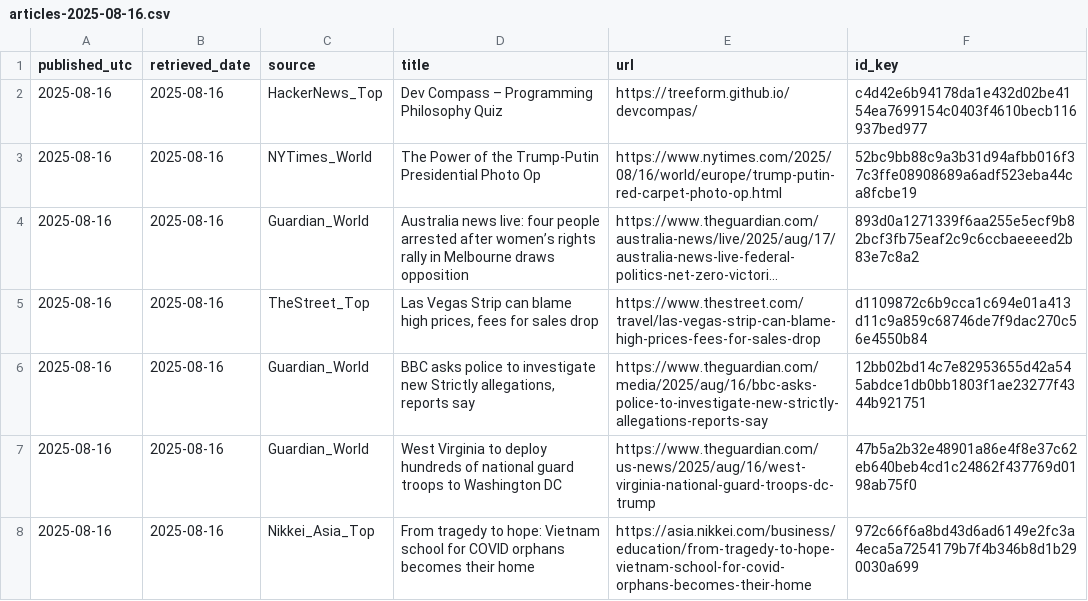
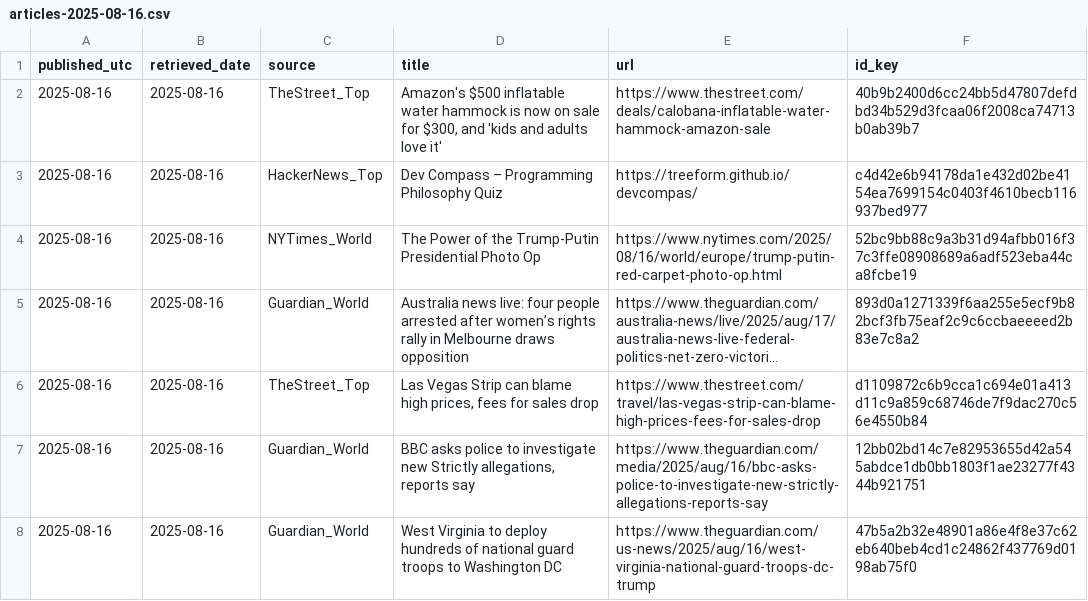
Before and after one commit to O0111lqczeadxws/rss-scanner, a CSV file: docs/archive/articles-2025-08-16.csv, drawn as a sheet; only a part is shown; the shorter side is filled out with more unchanged rows; long unchanged cells end in ….

```diff
--- a/docs/archive/articles-2025-08-16.csv
+++ b/docs/archive/articles-2025-08-16.csv
@@ -1,2 +1,3 @@
 "published_utc","retrieved_date","source","title","url","id_key"
+"2025-08-16","2025-08-16","TheStreet_Top","Amazon's $500 inflatable water hammock is now on sale for $300, and 'kids and adults love it'","https://www.thestreet.com/deals/calobana-inflatable-water-hammock-amazon-sale","40b9b2400d6cc24bb5d47807defdbd34b529d3fcaa06f2008ca74713b0ab39b7"
 "2025-08-16","2025-08-16","HackerNews_Top","Dev Compass – Programming Philosophy Quiz","https://treeform.github.io/devcompas/","c4d42e6b94178da1e432d02be4154ea7699154c0403f4610becb116937bed977"
```
Also changed, not shown: docs/articles.csv, 5 other files.
